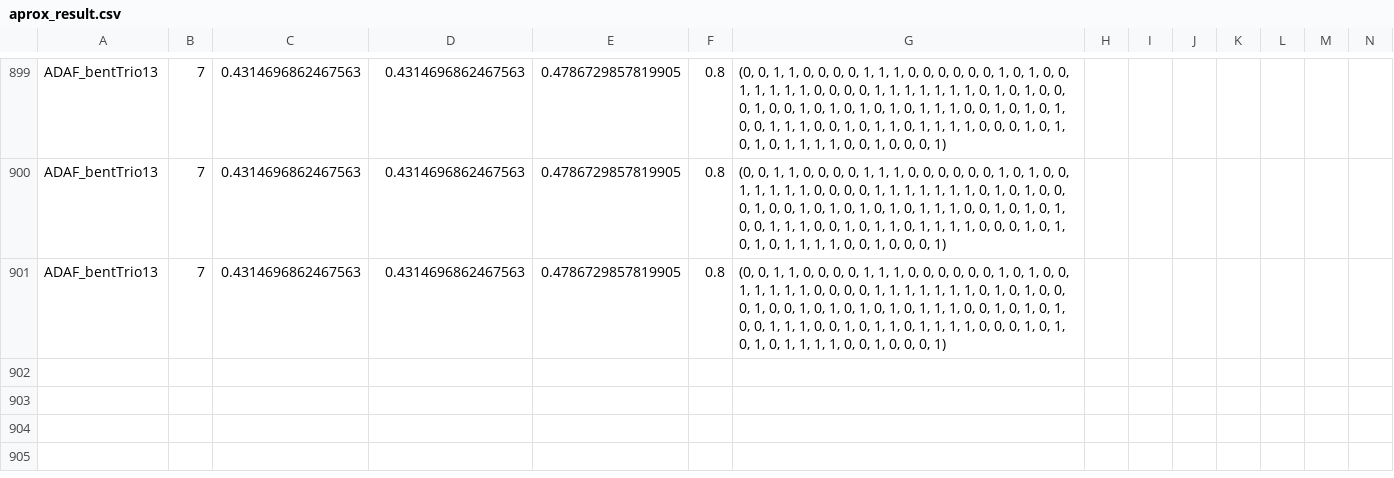
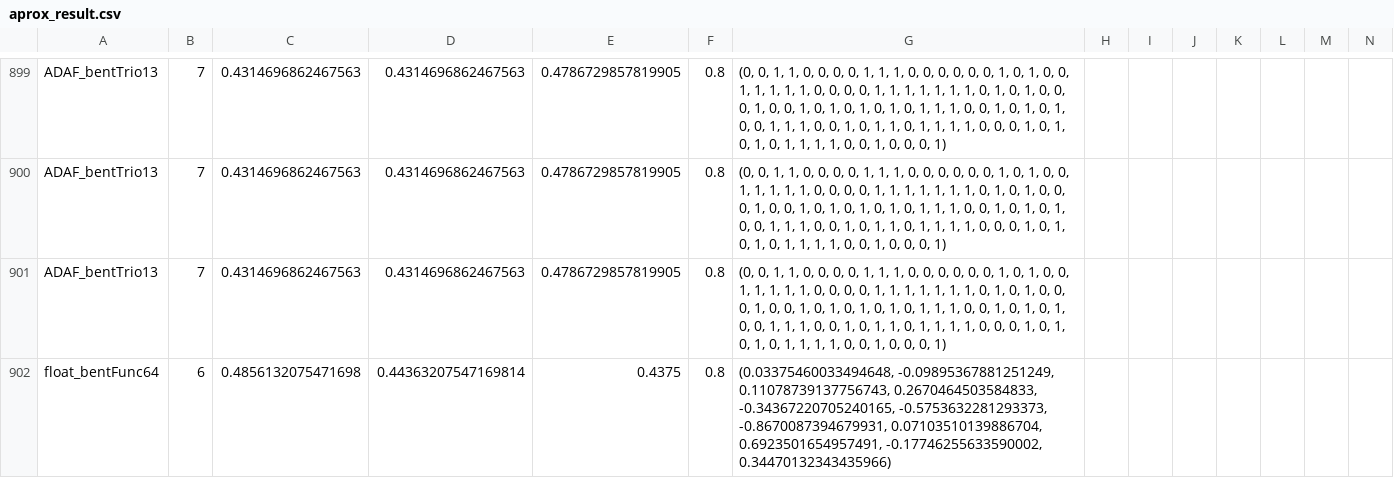
Before and after one commit to Afroim/FBot.py, a CSV file: data/XAUUSD/D1/log/aprox_result.csv, drawn as a sheet; only a part is shown, gaps mark what is left out; rows hold the shown columns only; the diff names each change by its address in the sheet, - before the commit and + after, or states it on an @@ line.

```diff
--- a/data/XAUUSD/D1/log/aprox_result.csv
+++ b/data/XAUUSD/D1/log/aprox_result.csv
+row 902: float_bentFunc64 | 6 | 0.4856132075471698 | 0.44363207547169814 | 0.4375 | 0.8 | (0.03375460033494648, -0.09895367881251249, 0.11078739137756743, 0.2670464503584833, -0.34367220705240165, -0.5753632281293373, -0.8670087394679931, 0.07103510139886704, 0.6923501654957491, -0.17746255633590002, 0.34470132343435966)
```
Also changed, not shown: 2 other files.
